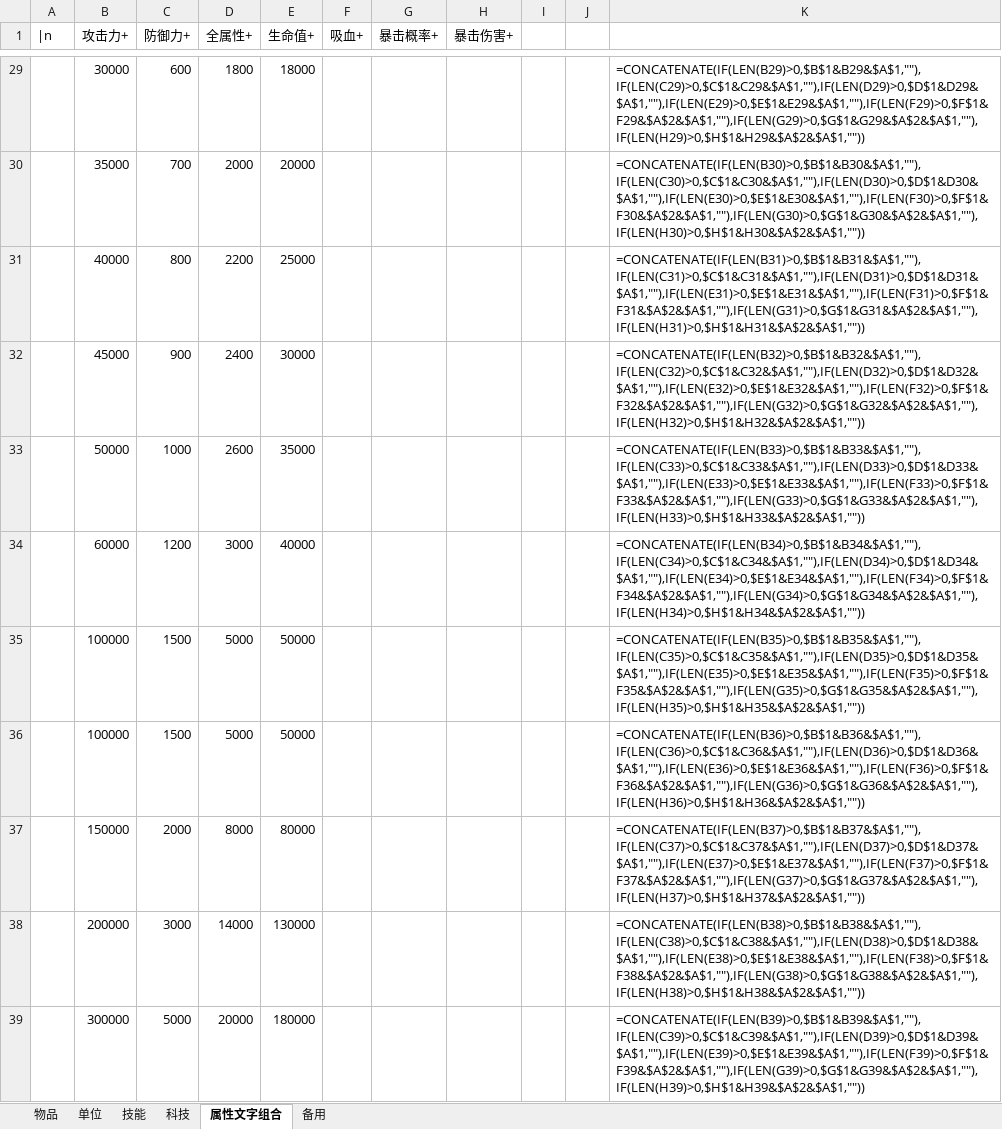
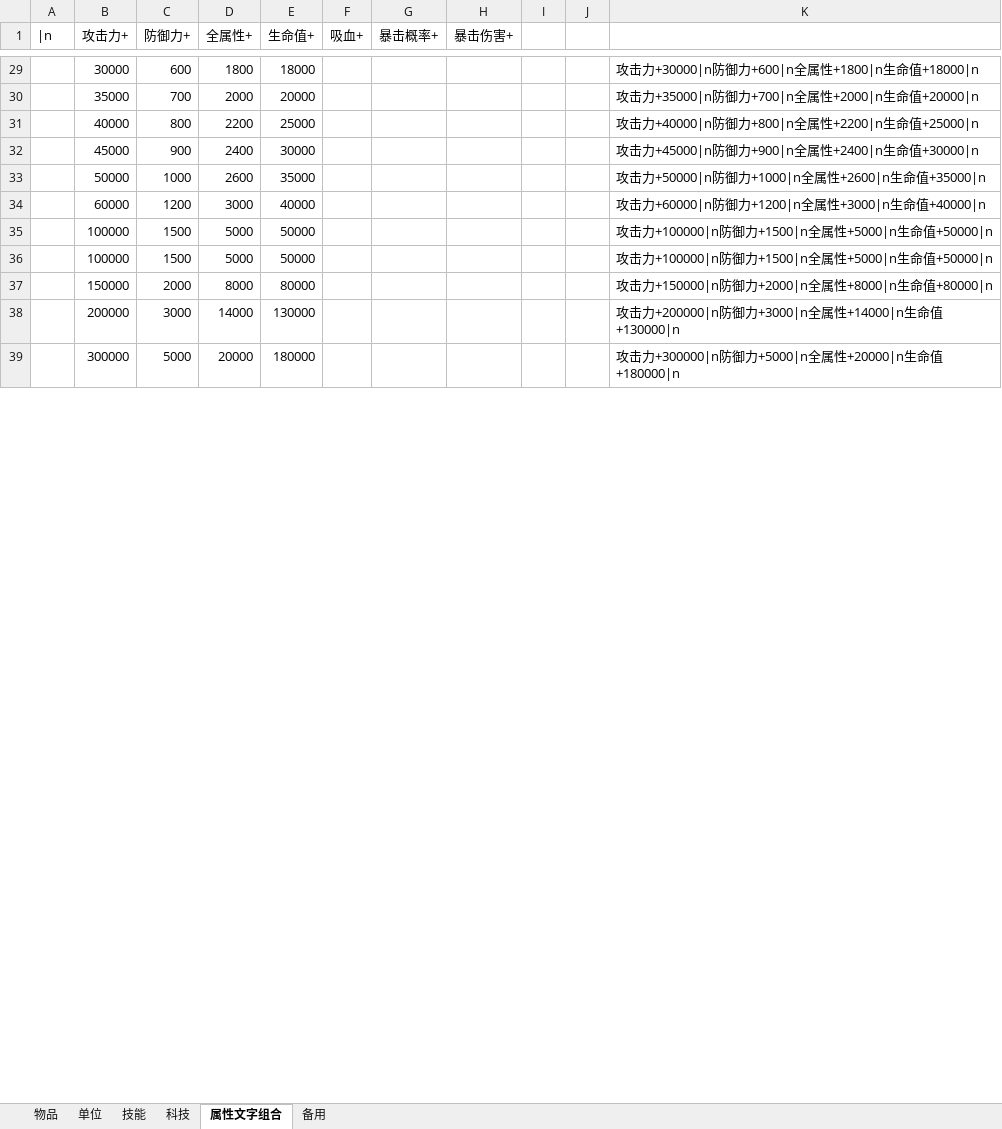
Before and after one commit to j8383888/War3MapTD, an Excel workbook: 物遍生成/物遍.xlsm, sheet 属性文字组合, drawn as a sheet; only a part is shown, gaps mark what is left out; values as stored, in another font and other column widths than the file's, no borders; formulas without a stored value are shown as written; the diff covers the shown part only; the diff names each change by its address in the sheet, - before the commit and + after, or states it on an @@ line.

```diff
--- a/物遍生成/物遍.xlsm (sheet 属性文字组合)
+++ b/物遍生成/物遍.xlsm (sheet 属性文字组合)
-K29: =CONCATENATE(IF(LEN(B29)>0,$B$1&B29&$A$1,""),IF(LEN(C29)>0,$C$1&C29&$A$1,""),IF(LEN(D29)>0,$D$1&D29&$A$1,""),IF(LEN(E29)>0,$E$1&E29&$A$1,""),IF(LEN(F29)>0,$F$1&F29&$A$2&$A$1,""),IF(LEN(G29)>0,$G$1&G29&$A$2&$A$1,""),IF(LEN(H29)>0,$H$1&H29&$A$2&$A$1,""))
+K29: 攻击力+30000|n防御力+600|n全属性+1800|n生命值+18000|n
-K30: =CONCATENATE(IF(LEN(B30)>0,$B$1&B30&$A$1,""),IF(LEN(C30)>0,$C$1&C30&$A$1,""),IF(LEN(D30)>0,$D$1&D30&$A$1,""),IF(LEN(E30)>0,$E$1&E30&$A$1,""),IF(LEN(F30)>0,$F$1&F30&$A$2&$A$1,""),IF(LEN(G30)>0,$G$1&G30&$A$2&$A$1,""),IF(LEN(H30)>0,$H$1&H30&$A$2&$A$1,""))
+K30: 攻击力+35000|n防御力+700|n全属性+2000|n生命值+20000|n
-K31: =CONCATENATE(IF(LEN(B31)>0,$B$1&B31&$A$1,""),IF(LEN(C31)>0,$C$1&C31&$A$1,""),IF(LEN(D31)>0,$D$1&D31&$A$1,""),IF(LEN(E31)>0,$E$1&E31&$A$1,""),IF(LEN(F31)>0,$F$1&F31&$A$2&$A$1,""),IF(LEN(G31)>0,$G$1&G31&$A$2&$A$1,""),IF(LEN(H31)>0,$H$1&H31&$A$2&$A$1,""))
+K31: 攻击力+40000|n防御力+800|n全属性+2200|n生命值+25000|n
-K32: =CONCATENATE(IF(LEN(B32)>0,$B$1&B32&$A$1,""),IF(LEN(C32)>0,$C$1&C32&$A$1,""),IF(LEN(D32)>0,$D$1&D32&$A$1,""),IF(LEN(E32)>0,$E$1&E32&$A$1,""),IF(LEN(F32)>0,$F$1&F32&$A$2&$A$1,""),IF(LEN(G32)>0,$G$1&G32&$A$2&$A$1,""),IF(LEN(H32)>0,$H$1&H32&$A$2&$A$1,""))
+K32: 攻击力+45000|n防御力+900|n全属性+2400|n生命值+30000|n
-K33: =CONCATENATE(IF(LEN(B33)>0,$B$1&B33&$A$1,""),IF(LEN(C33)>0,$C$1&C33&$A$1,""),IF(LEN(D33)>0,$D$1&D33&$A$1,""),IF(LEN(E33)>0,$E$1&E33&$A$1,""),IF(LEN(F33)>0,$F$1&F33&$A$2&$A$1,""),IF(LEN(G33)>0,$G$1&G33&$A$2&$A$1,""),IF(LEN(H33)>0,$H$1&H33&$A$2&$A$1,""))
+K33: 攻击力+50000|n防御力+1000|n全属性+2600|n生命值+35000|n
-K34: =CONCATENATE(IF(LEN(B34)>0,$B$1&B34&$A$1,""),IF(LEN(C34)>0,$C$1&C34&$A$1,""),IF(LEN(D34)>0,$D$1&D34&$A$1,""),IF(LEN(E34)>0,$E$1&E34&$A$1,""),IF(LEN(F34)>0,$F$1&F34&$A$2&$A$1,""),IF(LEN(G34)>0,$G$1&G34&$A$2&$A$1,""),IF(LEN(H34)>0,$H$1&H34&$A$2&$A$1,""))
+K34: 攻击力+60000|n防御力+1200|n全属性+3000|n生命值+40000|n
-K35: =CONCATENATE(IF(LEN(B35)>0,$B$1&B35&$A$1,""),IF(LEN(C35)>0,$C$1&C35&$A$1,""),IF(LEN(D35)>0,$D$1&D35&$A$1,""),IF(LEN(E35)>0,$E$1&E35&$A$1,""),IF(LEN(F35)>0,$F$1&F35&$A$2&$A$1,""),IF(LEN(G35)>0,$G$1&G35&$A$2&$A$1,""),IF(LEN(H35)>0,$H$1&H35&$A$2&$A$1,""))
+K35: 攻击力+100000|n防御力+1500|n全属性+5000|n生命值+50000|n
-K36: =CONCATENATE(IF(LEN(B36)>0,$B$1&B36&$A$1,""),IF(LEN(C36)>0,$C$1&C36&$A$1,""),IF(LEN(D36)>0,$D$1&D36&$A$1,""),IF(LEN(E36)>0,$E$1&E36&$A$1,""),IF(LEN(F36)>0,$F$1&F36&$A$2&$A$1,""),IF(LEN(G36)>0,$G$1&G36&$A$2&$A$1,""),IF(LEN(H36)>0,$H$1&H36&$A$2&$A$1,""))
+K36: 攻击力+100000|n防御力+1500|n全属性+5000|n生命值+50000|n
-K37: =CONCATENATE(IF(LEN(B37)>0,$B$1&B37&$A$1,""),IF(LEN(C37)>0,$C$1&C37&$A$1,""),IF(LEN(D37)>0,$D$1&D37&$A$1,""),IF(LEN(E37)>0,$E$1&E37&$A$1,""),IF(LEN(F37)>0,$F$1&F37&$A$2&$A$1,""),IF(LEN(G37)>0,$G$1&G37&$A$2&$A$1,""),IF(LEN(H37)>0,$H$1&H37&$A$2&$A$1,""))
+K37: 攻击力+150000|n防御力+2000|n全属性+8000|n生命值+80000|n
-K38: =CONCATENATE(IF(LEN(B38)>0,$B$1&B38&$A$1,""),IF(LEN(C38)>0,$C$1&C38&$A$1,""),IF(LEN(D38)>0,$D$1&D38&$A$1,""),IF(LEN(E38)>0,$E$1&E38&$A$1,""),IF(LEN(F38)>0,$F$1&F38&$A$2&$A$1,""),IF(LEN(G38)>0,$G$1&G38&$A$2&$A$1,""),IF(LEN(H38)>0,$H$1&H38&$A$2&$A$1,""))
+K38: 攻击力+200000|n防御力+3000|n全属性+14000|n生命值+130000|n
-K39: =CONCATENATE(IF(LEN(B39)>0,$B$1&B39&$A$1,""),IF(LEN(C39)>0,$C$1&C39&$A$1,""),IF(LEN(D39)>0,$D$1&D39&$A$1,""),IF(LEN(E39)>0,$E$1&E39&$A$1,""),IF(LEN(F39)>0,$F$1&F39&$A$2&$A$1,""),IF(LEN(G39)>0,$G$1&G39&$A$2&$A$1,""),IF(LEN(H39)>0,$H$1&H39&$A$2&$A$1,""))
+K39: 攻击力+300000|n防御力+5000|n全属性+20000|n生命值+180000|n
```
Also changed, not shown: 6 removed rows and 32 edited cells elsewhere in this sheet, sheet 单位, charts or pictures, 8 other files.
